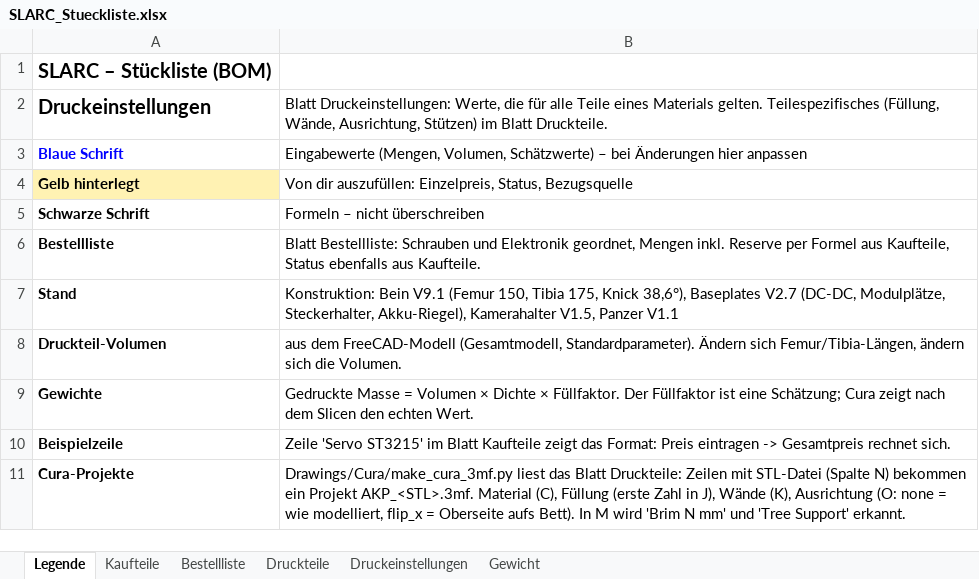
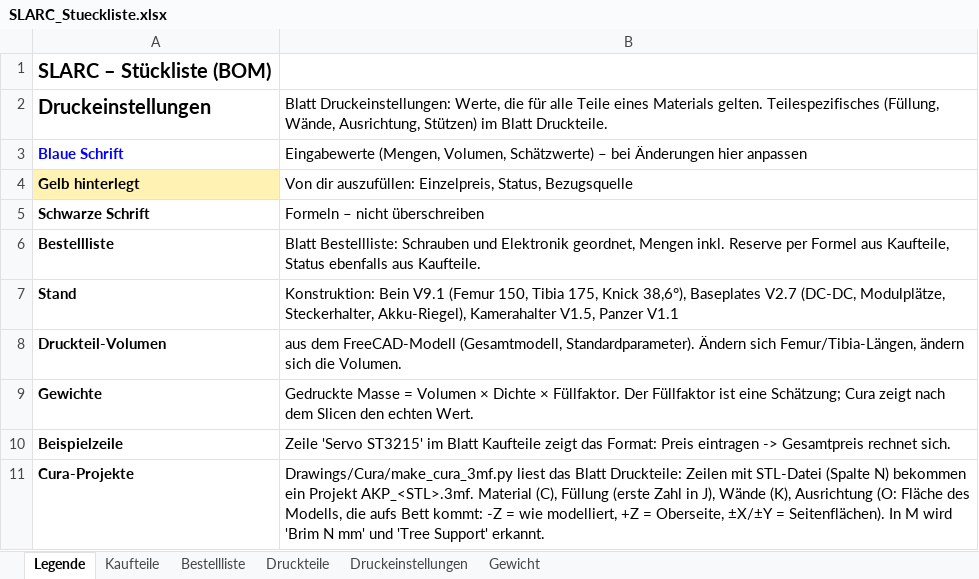
Before and after one commit to Hoehlenbaer/SLARC, an Excel workbook: Drawings/Macros/SLARC_Stueckliste.xlsx, sheet Legende, drawn as a sheet; values as stored, in another font and other column widths than the file's, no borders; the diff names each change by its address in the sheet, - before the commit and + after, or states it on an @@ line.

```diff
--- a/Drawings/Macros/SLARC_Stueckliste.xlsx (sheet Legende)
+++ b/Drawings/Macros/SLARC_Stueckliste.xlsx (sheet Legende)
-B11: …Ausrichtung (O: none = wie modelliert, flip_x = Oberseite aufs Bett). In M…
+B11: …Ausrichtung (O: Fläche des Modells, die aufs Bett kommt: -Z = wie modelliert, +Z = Oberseite, ±X/±Y = Seitenflächen). In M…
```
Also changed, not shown: sheet Druckteile, 3 other files.
